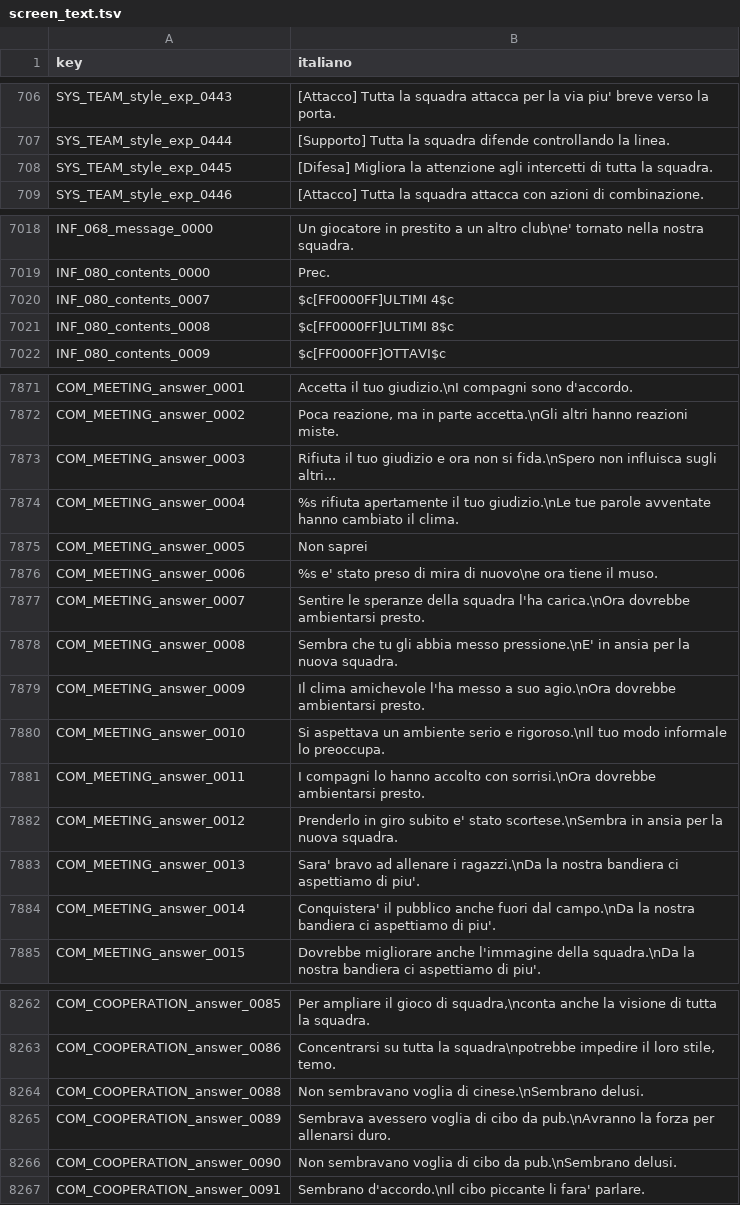
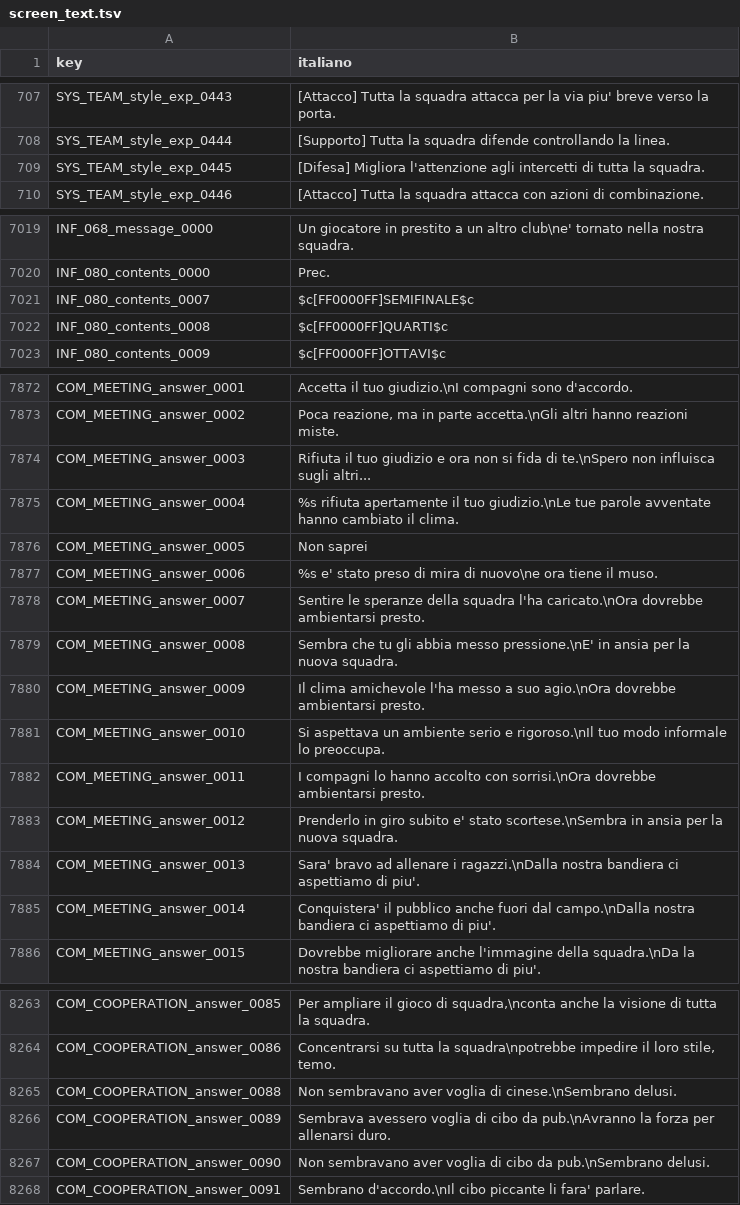
Before and after one commit to Forza-WCCF/Forza-WCCF, a TSV file: editions/2017-18/italian/screen_text.tsv, drawn as a sheet; only a part is shown, gaps mark what is left out; the diff covers the shown part only.

Commit message:
fix(i18n): repair the Italian game text the review flagged
Italian only, 54 rows: agreement (carichi/caricati, durissima/durissimo, la attenzione/l'attenzione, Elogio/L'elogio, i uno-due/gli uno-due), contraction (Da la/Dalla, di Messico/del Messico), spelling (Ottenamo/Otteniamo), words left in English (Error/Errore, percent/per cento, Aime reader), the meanings that read as the opposite (scaricato/caricato, entro 40 secondi prima, ULTIMI 4/SEMIFINALE, Perdi la partita/Perdi un vantaggio), the missing SYS_TEAM_style_0434 row, and one English slip (as a/an Attacking Midfielder).

```diff
--- a/editions/2017-18/italian/screen_text.tsv
+++ b/editions/2017-18/italian/screen_text.tsv
@@ -707,3 +708,3 @@ SYS_TEAM_style_exp_0443	[Attacco] Tutta la squadra attacca per la via piu' breve
 SYS_TEAM_style_exp_0444	[Supporto] Tutta la squadra difende controllando la linea.
-SYS_TEAM_style_exp_0445	[Difesa] Migliora la attenzione agli intercetti di tutta la squadra.
+SYS_TEAM_style_exp_0445	[Difesa] Migliora l'attenzione agli intercetti di tutta la squadra.
 SYS_TEAM_style_exp_0446	[Attacco] Tutta la squadra attacca con azioni di combinazione.
@@ -7019,4 +7020,4 @@ INF_068_message_0000	Un giocatore in prestito a un altro club\ne' tornato nella
 INF_080_contents_0000	Prec.
-INF_080_contents_0007	$c[FF0000FF]ULTIMI 4$c
-INF_080_contents_0008	$c[FF0000FF]ULTIMI 8$c
+INF_080_contents_0007	$c[FF0000FF]SEMIFINALE$c
+INF_080_contents_0008	$c[FF0000FF]QUARTI$c
 INF_080_contents_0009	$c[FF0000FF]OTTAVI$c
@@ -7872,3 +7873,3 @@ COM_MEETING_answer_0001	Accetta il tuo giudizio.\nI compagni sono d'accordo.
 COM_MEETING_answer_0002	Poca reazione, ma in parte accetta.\nGli altri hanno reazioni miste.
-COM_MEETING_answer_0003	Rifiuta il tuo giudizio e ora non si fida.\nSpero non influisca sugli altri...
+COM_MEETING_answer_0003	Rifiuta il tuo giudizio e ora non si fida di te.\nSpero non influisca sugli altri...
 COM_MEETING_answer_0004	%s rifiuta apertamente il tuo giudizio.\nLe tue parole avventate hanno cambiato il clima.
@@ -7876,3 +7877,3 @@ COM_MEETING_answer_0005	Non saprei
 COM_MEETING_answer_0006	%s e' stato preso di mira di nuovo\ne ora tiene il muso.
-COM_MEETING_answer_0007	Sentire le speranze della squadra l'ha carica.\nOra dovrebbe ambientarsi presto.
+COM_MEETING_answer_0007	Sentire le speranze della squadra l'ha caricato.\nOra dovrebbe ambientarsi presto.
 COM_MEETING_answer_0008	Sembra che tu gli abbia messo pressione.\nE' in ansia per la nuova squadra.
@@ -7882,4 +7883,4 @@ COM_MEETING_answer_0011	I compagni lo hanno accolto con sorrisi.\nOra dovrebbe a
 COM_MEETING_answer_0012	Prenderlo in giro subito e' stato scortese.\nSembra in ansia per la nuova squadra.
-COM_MEETING_answer_0013	Sara' bravo ad allenare i ragazzi.\nDa la nostra bandiera ci aspettiamo di piu'.
-COM_MEETING_answer_0014	Conquistera' il pubblico anche fuori dal campo.\nDa la nostra bandiera ci aspettiamo di piu'.
+COM_MEETING_answer_0013	Sara' bravo ad allenare i ragazzi.\nDalla nostra bandiera ci aspettiamo di piu'.
+COM_MEETING_answer_0014	Conquistera' il pubblico anche fuori dal campo.\nDalla nostra bandiera ci aspettiamo di piu'.
 COM_MEETING_answer_0015	Dovrebbe migliorare anche l'immagine della squadra.\nDa la nostra bandiera ci aspettiamo di piu'.
@@ -8263,5 +8264,5 @@ COM_COOPERATION_answer_0085	Per ampliare il gioco di squadra,\nconta anche la vi
 COM_COOPERATION_answer_0086	Concentrarsi su tutta la squadra\npotrebbe impedire il loro stile, temo.
-COM_COOPERATION_answer_0088	Non sembravano voglia di cinese.\nSembrano delusi.
+COM_COOPERATION_answer_0088	Non sembravano aver voglia di cinese.\nSembrano delusi.
 COM_COOPERATION_answer_0089	Sembrava avessero voglia di cibo da pub.\nAvranno la forza per allenarsi duro.
-COM_COOPERATION_answer_0090	Non sembravano voglia di cibo da pub.\nSembrano delusi.
+COM_COOPERATION_answer_0090	Non sembravano aver voglia di cibo da pub.\nSembrano delusi.
 COM_COOPERATION_answer_0091	Sembrano d'accordo.\nIl cibo piccante li fara' parlare.
```
Also changed, not shown: 1 added row and 43 edited cells elsewhere in this file, editions/2017-18/english/screen_text.tsv, editions/2017-18/italian/coach_titles.tsv.
